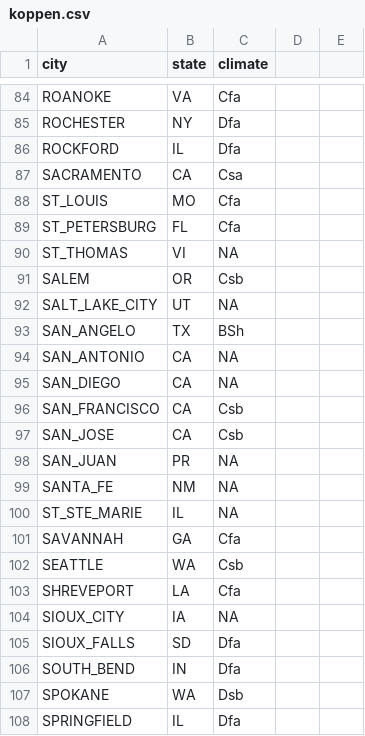
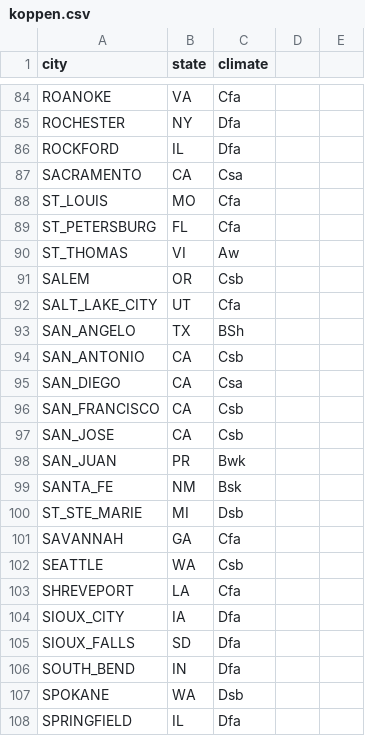
Before and after one commit to speegled/weather_forecasts, a CSV file: koppen.csv, drawn as a sheet; only a part is shown, gaps mark what is left out.

Commit message:
Updated some missing koppen vals

```diff
--- a/koppen.csv
+++ b/koppen.csv
@@ -91,13 +91,13 @@
 "ST_PETERSBURG","FL","Cfa"
-"ST_THOMAS","VI",NA
+"ST_THOMAS","VI","Aw"
 "SALEM","OR","Csb"
-"SALT_LAKE_CITY","UT",NA
+"SALT_LAKE_CITY","UT","Cfa"
 "SAN_ANGELO","TX","BSh"
-"SAN_ANTONIO","CA",NA
-"SAN_DIEGO","CA",NA
+"SAN_ANTONIO","CA","Csb"
+"SAN_DIEGO","CA","Csa"
 "SAN_FRANCISCO","CA","Csb"
 "SAN_JOSE","CA","Csb"
-"SAN_JUAN","PR",NA
-"SANTA_FE","NM",NA
-"ST_STE_MARIE","IL",NA
+"SAN_JUAN","PR","Bwk"
+"SANTA_FE","NM","Bsk"
+"ST_STE_MARIE","MI","Dsb"
 "SAVANNAH","GA","Cfa"
@@ -105,3 +105,3 @@
 "SHREVEPORT","LA","Cfa"
-"SIOUX_CITY","IA",NA
+"SIOUX_CITY","IA","Dfa"
 "SIOUX_FALLS","SD","Dfa"
```
